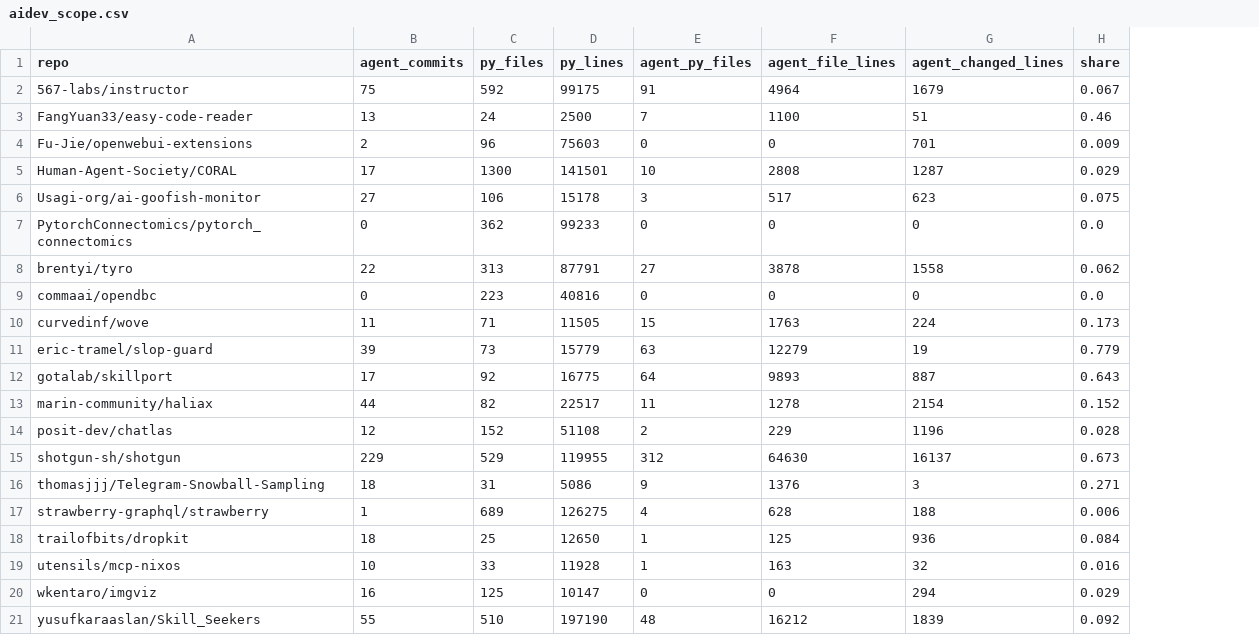
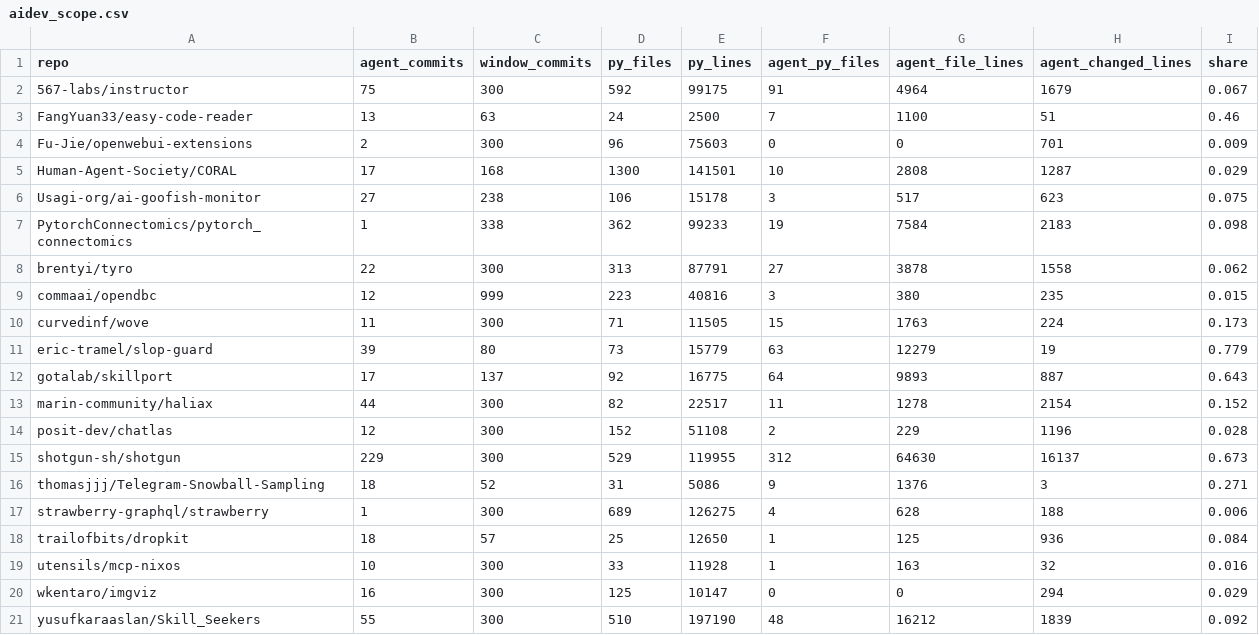
Before and after one commit to ritwiz06/cleansweep, a CSV file: results/data_summary/aidev_scope.csv, drawn as a sheet; addresses are those after the commit; the diff names each change by its address in the sheet, - before the commit and + after, or states it on an @@ line.

Commit message:
record the scope each sweep used; longer scope history for repos without agent commits

```diff
--- a/results/data_summary/aidev_scope.csv
+++ b/results/data_summary/aidev_scope.csv
+column C (window_commits), rows 2-21: 300 | 63 | 300 | 168 | 238 | 338 | 300 | 999 | 300 | 80 | 137 | 300 | 300 | 300 | 52 | 300 | 57 | 300 | 300 | 300
-B7 (agent_commits): 0
+B7 (agent_commits): 1
-F7 (agent_py_files): 0
+F7 (agent_py_files): 19
-G7 (agent_file_lines): 0
+G7 (agent_file_lines): 7584
-H7 (agent_changed_lines): 0
+H7 (agent_changed_lines): 2183
-I7 (share): 0.0
+I7 (share): 0.098
-B9 (agent_commits): 0
+B9 (agent_commits): 12
-F9 (agent_py_files): 0
+F9 (agent_py_files): 3
-G9 (agent_file_lines): 0
+G9 (agent_file_lines): 380
-H9 (agent_changed_lines): 0
+H9 (agent_changed_lines): 235
-I9 (share): 0.0
+I9 (share): 0.015
```
Also changed, not shown: 16 other files.
